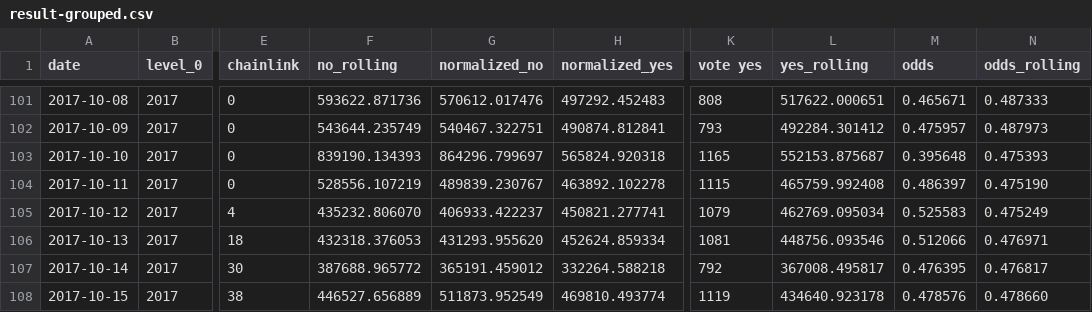
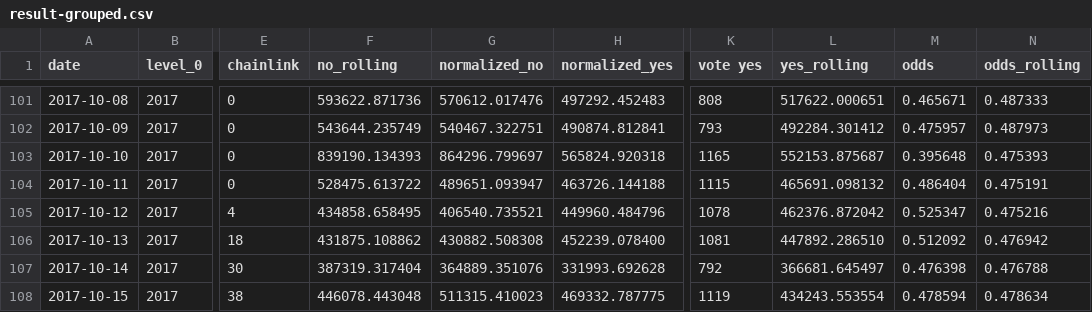
Before and after one commit to pboulus/pboulus.github.io, a CSV file: app/result-grouped.csv, drawn as a sheet; only a part is shown, gaps mark what is left out; the diff covers the shown part only; the diff names each change by its address in the sheet, - before the commit and + after, or states it on an @@ line.

Commit message:
Automatic data update

```diff
--- a/app/result-grouped.csv
+++ b/app/result-grouped.csv
-F104 (no_rolling): 528556.107219
+F104 (no_rolling): 528475.613722
-G104 (normalized_no): 489839.230767
+G104 (normalized_no): 489651.093947
-H104 (normalized_yes): 463892.102278
+H104 (normalized_yes): 463726.144188
-L104 (yes_rolling): 465759.992408
+L104 (yes_rolling): 465691.098132
-M104 (odds): 0.486397
+M104 (odds): 0.486404
-N104 (odds_rolling): 0.475190
+N104 (odds_rolling): 0.475191
-F105 (no_rolling): 435232.806070
+F105 (no_rolling): 434858.658495
-G105 (normalized_no): 406933.422237
+G105 (normalized_no): 406540.735521
-H105 (normalized_yes): 450821.277741
+H105 (normalized_yes): 449960.484796
-K105 (vote yes): 1079
+K105 (vote yes): 1078
-L105 (yes_rolling): 462769.095034
+L105 (yes_rolling): 462376.872042
-M105 (odds): 0.525583
+M105 (odds): 0.525347
-N105 (odds_rolling): 0.475249
+N105 (odds_rolling): 0.475216
-F106 (no_rolling): 432318.376053
+F106 (no_rolling): 431875.108862
-G106 (normalized_no): 431293.955620
+G106 (normalized_no): 430882.508308
-H106 (normalized_yes): 452624.859334
+H106 (normalized_yes): 452239.078400
-L106 (yes_rolling): 448756.093546
+L106 (yes_rolling): 447892.286510
-M106 (odds): 0.512066
+M106 (odds): 0.512092
-N106 (odds_rolling): 0.476971
+N106 (odds_rolling): 0.476942
-F107 (no_rolling): 387688.965772
+F107 (no_rolling): 387319.317404
-G107 (normalized_no): 365191.459012
+G107 (normalized_no): 364889.351076
-H107 (normalized_yes): 332264.588218
+H107 (normalized_yes): 331993.692628
-L107 (yes_rolling): 367008.495817
+L107 (yes_rolling): 366681.645497
-M107 (odds): 0.476395
+M107 (odds): 0.476398
-N107 (odds_rolling): 0.476817
+N107 (odds_rolling): 0.476788
-F108 (no_rolling): 446527.656889
+F108 (no_rolling): 446078.443048
-G108 (normalized_no): 511873.952549
+G108 (normalized_no): 511315.410023
-H108 (normalized_yes): 469810.493774
+H108 (normalized_yes): 469332.787775
-L108 (yes_rolling): 434640.923178
+L108 (yes_rolling): 434243.553554
-M108 (odds): 0.478576
+M108 (odds): 0.478594
-N108 (odds_rolling): 0.478660
+N108 (odds_rolling): 0.478634
```
Also changed, not shown: 21 edited cells elsewhere in this file, app/result.csv, 2 other files.
